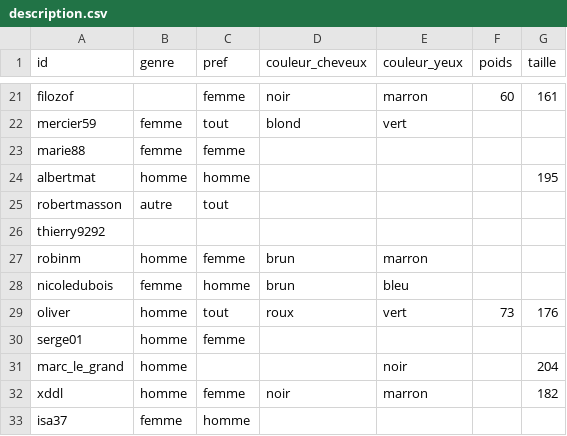
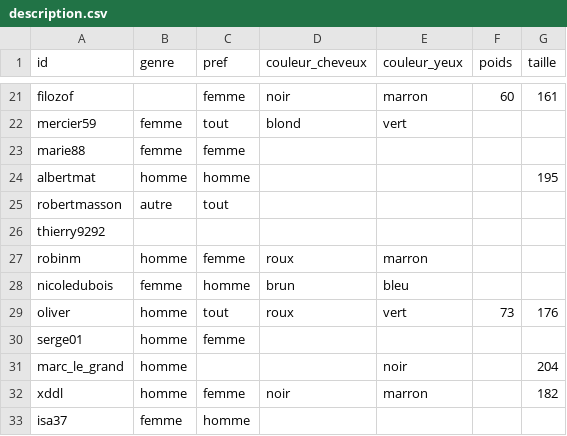
Before and after one commit to yapudpill/Le-big-match, a CSV file: data/description.csv, drawn as a sheet; only a part is shown, gaps mark what is left out.

```diff
--- a/data/description.csv
+++ b/data/description.csv
@@ -26,3 +26,3 @@ id,genre,pref,couleur_cheveux,couleur_yeux,poids,taille
 "thierry9292",,,,,,
-"robinm","homme","femme","brun","marron",,
+"robinm","homme","femme","roux","marron",,
 "nicoledubois","femme","homme","brun","bleu",,
```
Also changed, not shown: 1 other file.
